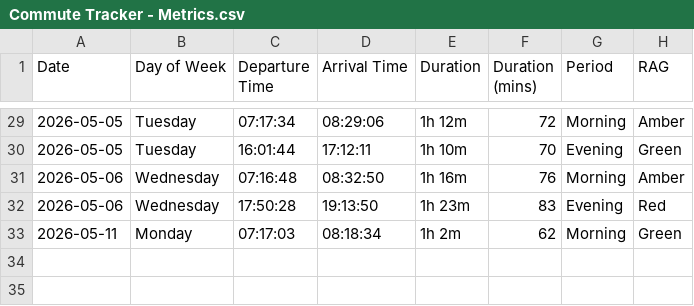
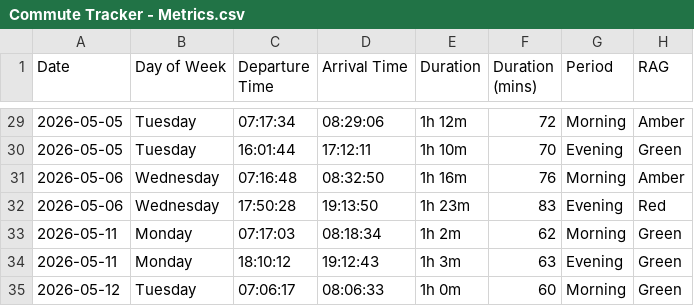
Before and after one commit to clintjb/Commute-Tracking, a CSV file: backup/Commute Tracker - Metrics.csv, drawn as a sheet; only a part is shown, gaps mark what is left out.

```diff
--- a/backup/Commute Tracker - Metrics.csv
+++ b/backup/Commute Tracker - Metrics.csv
@@ -33 +33,3 @@ Date,Day of Week,Departure Time,Arrival Time,Duration,Duration (mins),Period,RAG
 2026-05-11,Monday,07:17:03,08:18:34,1h 2m,62,Morning,Green
+2026-05-11,Monday,18:10:12,19:12:43,1h 3m,63,Evening,Green
+2026-05-12,Tuesday,07:06:17,08:06:33,1h 0m,60,Morning,Green
```
Also changed, not shown: 2 other files.
